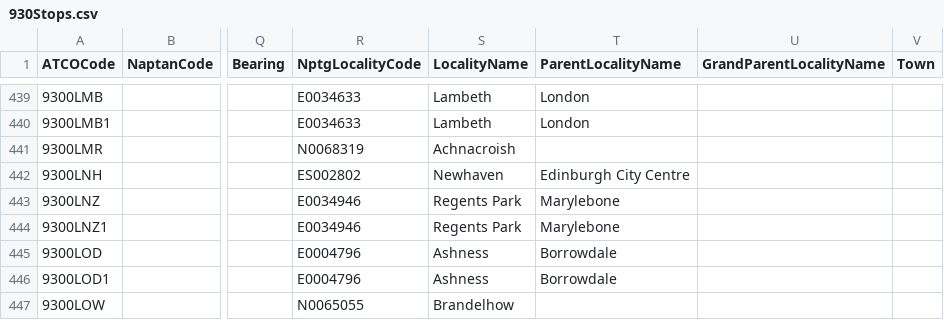
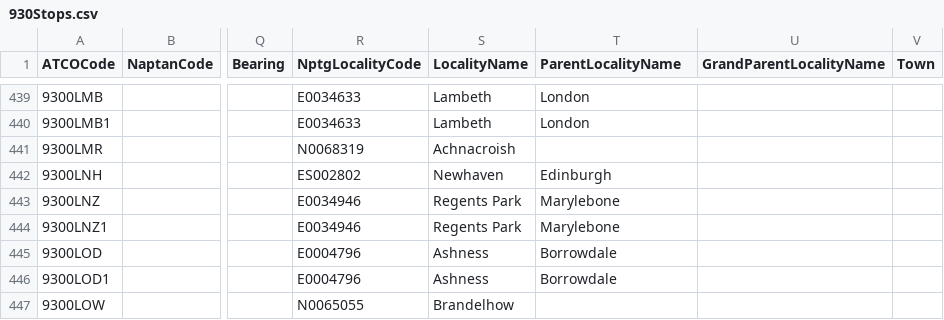
Before and after one commit to ldjb/naptan-nptg-history, a CSV file: 930Stops.csv, drawn as a sheet; only a part is shown, gaps mark what is left out; the diff names each change by its address in the sheet, - before the commit and + after, or states it on an @@ line.

```diff
--- a/930Stops.csv
+++ b/930Stops.csv
-T442 (ParentLocalityName): Edinburgh City Centre
+T442 (ParentLocalityName): Edinburgh
```
Also changed, not shown: 910Stops.csv, 940Stops.csv, 10 other files.
